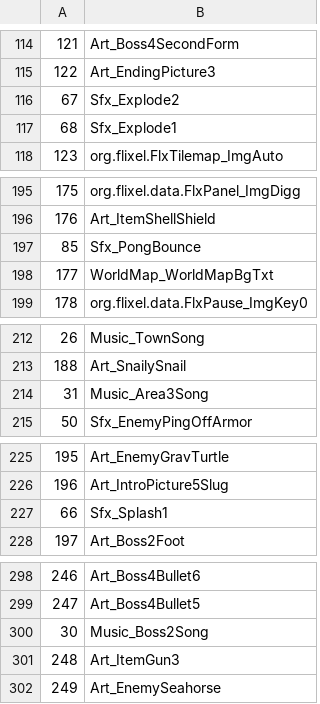
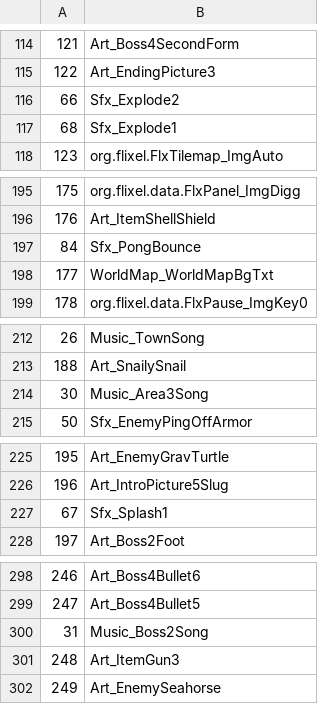
Before and after one commit to dimuslv/Flex-compilable-Snailiad-assets, a CSV file: exports/symbolClass/symbols.csv, drawn as a sheet; only a part is shown, gaps mark what is left out; the diff covers the shown part only.

```diff
--- a/exports/symbolClass/symbols.csv
+++ b/exports/symbolClass/symbols.csv
@@ -115,3 +115,3 @@
 122;Art_EndingPicture3
-67;Sfx_Explode2
+66;Sfx_Explode2
 68;Sfx_Explode1
@@ -196,3 +196,3 @@
 176;Art_ItemShellShield
-85;Sfx_PongBounce
+84;Sfx_PongBounce
 177;WorldMap_WorldMapBgTxt
@@ -213,3 +213,3 @@
 188;Art_SnailySnail
-31;Music_Area3Song
+30;Music_Area3Song
 50;Sfx_EnemyPingOffArmor
@@ -226,3 +226,3 @@
 196;Art_IntroPicture5Slug
-66;Sfx_Splash1
+67;Sfx_Splash1
 197;Art_Boss2Foot
@@ -299,3 +299,3 @@
 247;Art_Boss4Bullet5
-30;Music_Boss2Song
+31;Music_Boss2Song
 248;Art_ItemGun3
```
Also changed, not shown: 4 added rows, 4 removed rows and 7 edited cells elsewhere in this file, 20 other files.
